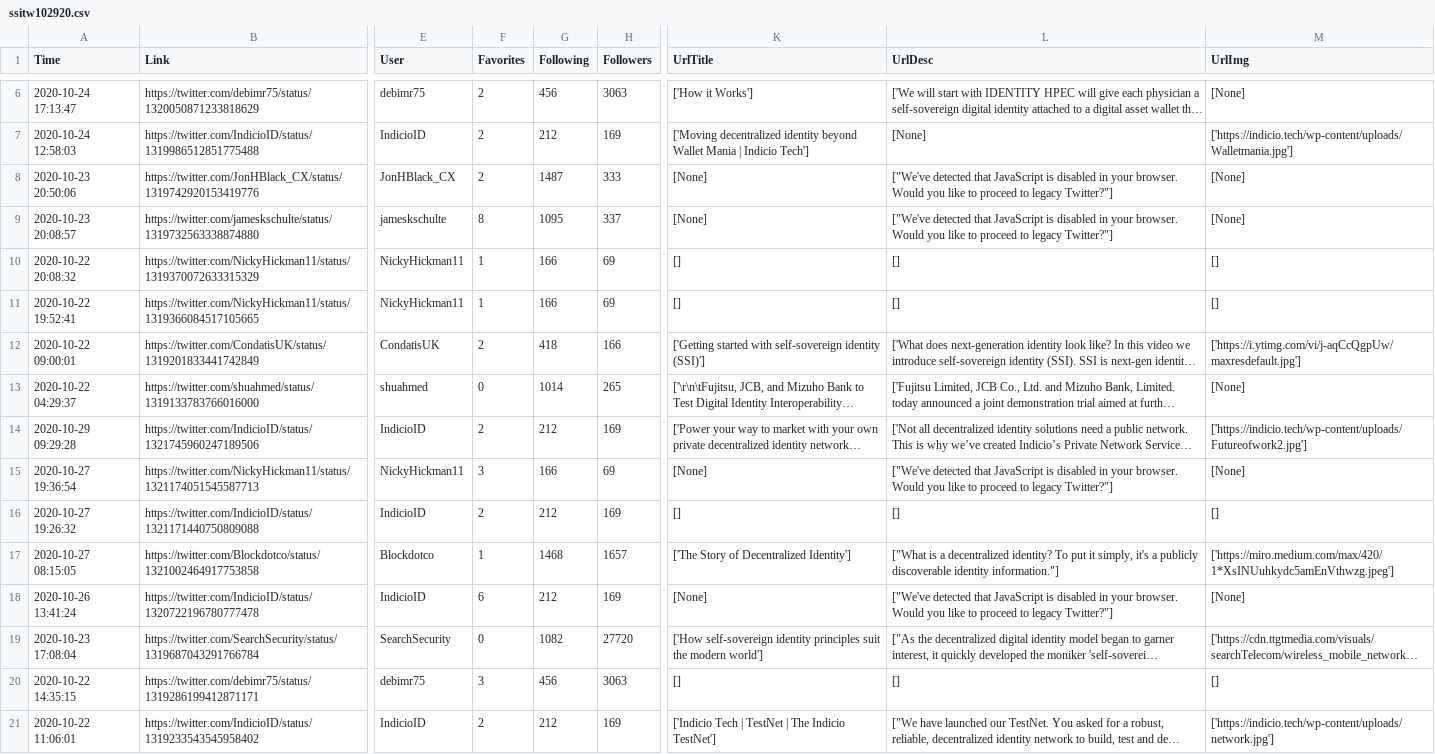
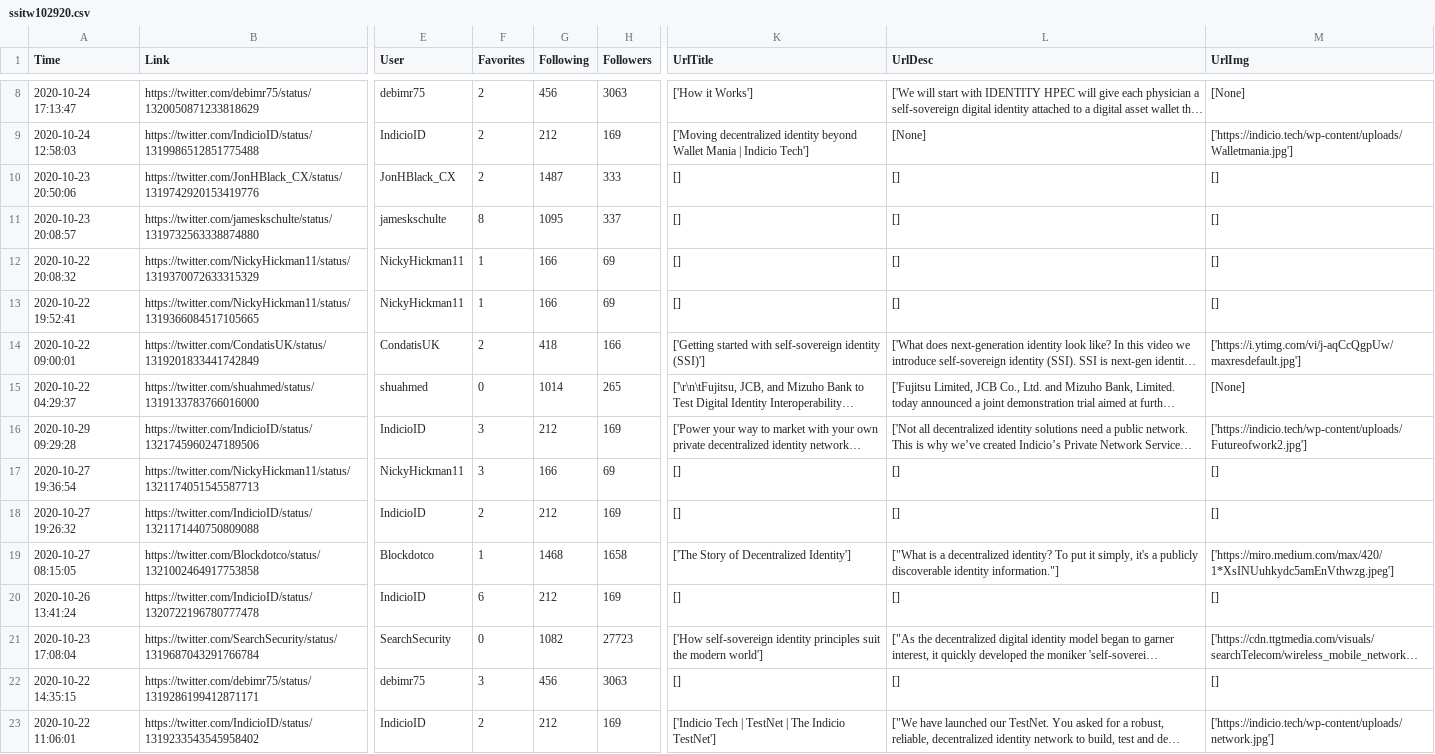
Before and after one commit to Decentralized-ID/decentralized-id.github.io, a CSV file: _data/ssitw102920.csv, drawn as a sheet; only a part is shown, gaps mark what is left out; long unchanged cells end in …; addresses are those after the commit; the diff covers the shown part only; the diff names each change by its address in the sheet, - before the commit and + after, or states it on an @@ line.

Commit message:
fix missing urls

```diff
--- a/_data/ssitw102920.csv
+++ b/_data/ssitw102920.csv
-K10:K11 (UrlTitle): [None]
+K10:K11 (UrlTitle): []
-L10:L11 (UrlDesc): ["We've detected that JavaScript is disabled in your browser. Would you like to proceed to legacy Twitter?"]
+L10:L11 (UrlDesc): []
-M10:M11 (UrlImg): [None]
+M10:M11 (UrlImg): []
-F16 (Favorites): 2
+F16 (Favorites): 3
-K17 (UrlTitle): [None]
+K17 (UrlTitle): []
-L17 (UrlDesc): ["We've detected that JavaScript is disabled in your browser. Would you like to proceed to legacy Twitter?"]
+L17 (UrlDesc): []
-M17 (UrlImg): [None]
+M17 (UrlImg): []
-H19 (Followers): 1657
+H19 (Followers): 1658
-K20 (UrlTitle): [None]
+K20 (UrlTitle): []
-L20 (UrlDesc): ["We've detected that JavaScript is disabled in your browser. Would you like to proceed to legacy Twitter?"]
+L20 (UrlDesc): []
-M20 (UrlImg): [None]
+M20 (UrlImg): []
-H21 (Followers): 27720
+H21 (Followers): 27723
```
Also changed, not shown: 6 added rows and 27 edited cells elsewhere in this file.
